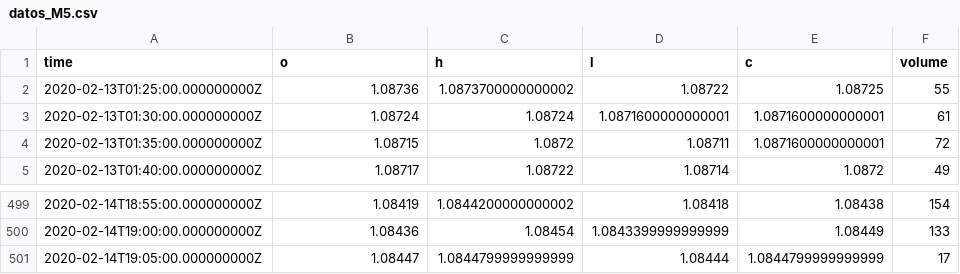
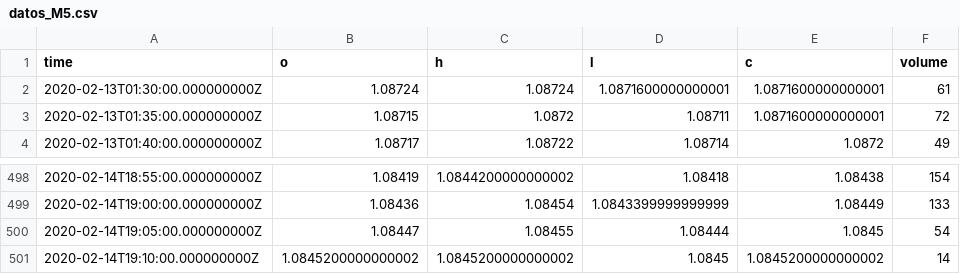
Before and after one commit to Greg041/bot-binarias, a CSV file: datos_M5.csv, drawn as a sheet; only a part is shown, gaps mark what is left out.

```diff
--- a/datos_M5.csv
+++ b/datos_M5.csv
@@ -1,3 +1,2 @@
 time,o,h,l,c,volume
-2020-02-13T01:25:00.000000000Z,1.08736,1.0873700000000002,1.08722,1.08725,55
 2020-02-13T01:30:00.000000000Z,1.08724,1.08724,1.0871600000000001,1.0871600000000001,61
@@ -500,2 +499,3 @@ time,o,h,l,c,volume
 2020-02-14T19:00:00.000000000Z,1.08436,1.08454,1.0843399999999999,1.08449,133
-2020-02-14T19:05:00.000000000Z,1.08447,1.0844799999999999,1.08444,1.0844799999999999,17
+2020-02-14T19:05:00.000000000Z,1.08447,1.08455,1.08444,1.0845,54
+2020-02-14T19:10:00.000000000Z,1.0845200000000002,1.0845200000000002,1.0845,1.0845200000000002,14
```
Also changed, not shown: datos_10s.csv, datos_M1.csv, 4 other files.
